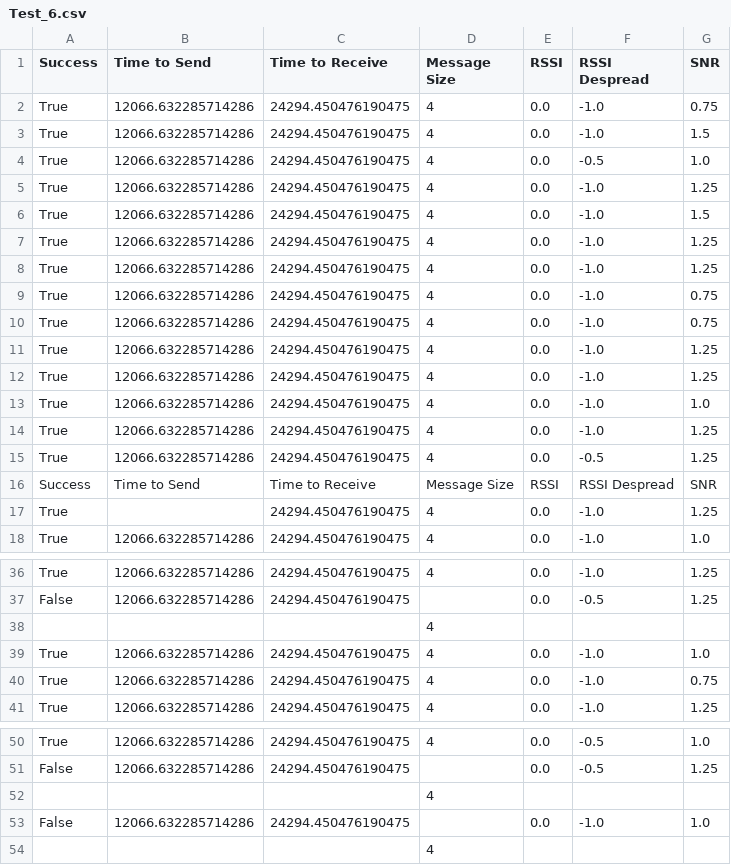
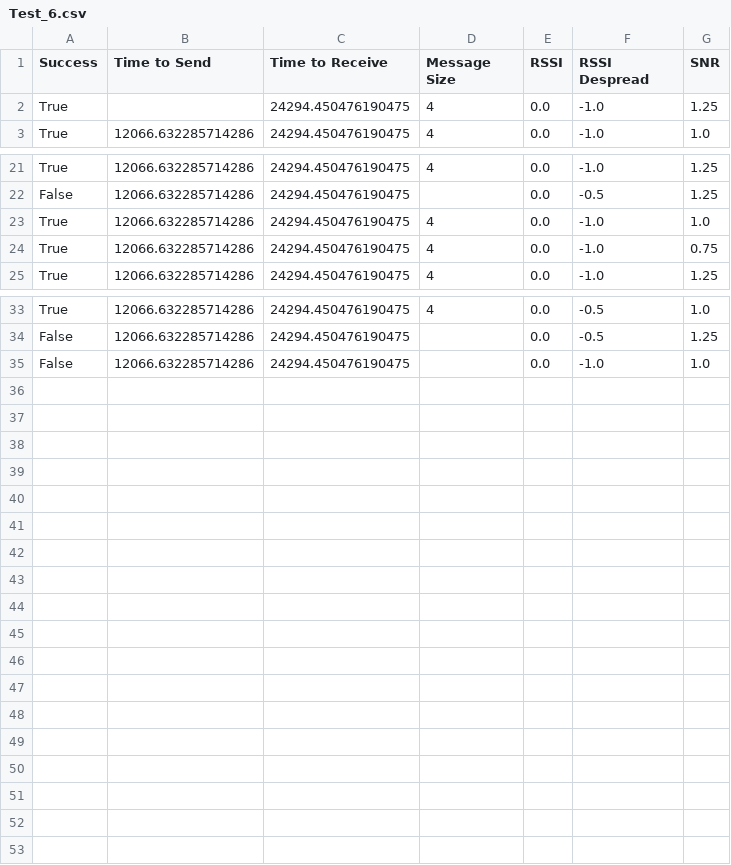
Before and after one commit to marrrk/LoRaDongle, a CSV file: testing/latency_tests/Test_6.csv, drawn as a sheet; only a part is shown, gaps mark what is left out; the diff covers the shown part only; the diff names each change by its address in the sheet, - before the commit and + after, or states it on an @@ line.

```diff
--- a/testing/latency_tests/Test_6.csv
+++ b/testing/latency_tests/Test_6.csv
-row 2: True | 12066.632285714286 | 24294.450476190475 | 4 | 0.0 | -1.0 | 0.75
-row 3: True | 12066.632285714286 | 24294.450476190475 | 4 | 0.0 | -1.0 | 1.5
-row 4: True | 12066.632285714286 | 24294.450476190475 | 4 | 0.0 | -0.5 | 1.0
-row 5: True | 12066.632285714286 | 24294.450476190475 | 4 | 0.0 | -1.0 | 1.25
-row 6: True | 12066.632285714286 | 24294.450476190475 | 4 | 0.0 | -1.0 | 1.5
-row 7: True | 12066.632285714286 | 24294.450476190475 | 4 | 0.0 | -1.0 | 1.25
-row 8: True | 12066.632285714286 | 24294.450476190475 | 4 | 0.0 | -1.0 | 1.25
-row 9: True | 12066.632285714286 | 24294.450476190475 | 4 | 0.0 | -1.0 | 0.75
-row 10: True | 12066.632285714286 | 24294.450476190475 | 4 | 0.0 | -1.0 | 0.75
-row 11: True | 12066.632285714286 | 24294.450476190475 | 4 | 0.0 | -1.0 | 1.25
-row 12: True | 12066.632285714286 | 24294.450476190475 | 4 | 0.0 | -1.0 | 1.25
-row 13: True | 12066.632285714286 | 24294.450476190475 | 4 | 0.0 | -1.0 | 1.0
-row 14: True | 12066.632285714286 | 24294.450476190475 | 4 | 0.0 | -1.0 | 1.25
-row 15: True | 12066.632285714286 | 24294.450476190475 | 4 | 0.0 | -0.5 | 1.25
-row 16: Success | Time to Send | Time to Receive | Message Size | RSSI | RSSI Despread | SNR
-row 38:  |  |  | 4
-row 52:  |  |  | 4
-row 54:  |  |  | 4
```
Also changed, not shown: 1 removed row elsewhere in this file, testing/parkade_tests/Test_16.csv, testing/parkade_tests/Test_18.csv, 2 other files.
